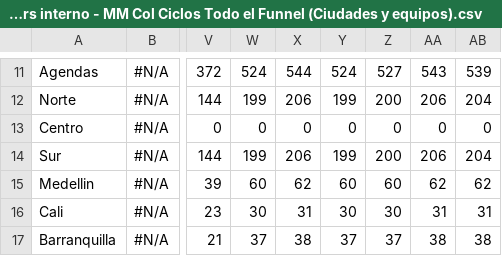
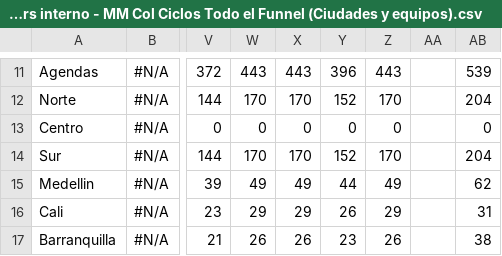
Before and after one commit to EstebanCastel/habi-hub-comercial, a CSV file: mm 2030 Sellers interno - MM Col Ciclos Todo el Funnel (Ciudades y equipos).csv, drawn as a sheet; only a part is shown, gaps mark what is left out; the diff covers the shown part only; the diff names each change by its address in the sheet, - before the commit and + after, or states it on an @@ line.

```diff
--- a/mm 2030 Sellers interno - MM Col Ciclos Todo el Funnel (Ciudades y equipos).csv
+++ b/mm 2030 Sellers interno - MM Col Ciclos Todo el Funnel (Ciudades y equipos).csv
-W11: 524
+W11: 443
-X11: 544
+X11: 443
-Y11: 524
+Y11: 396
-Z11: 527
+Z11: 443
-AA11: 543
+AA11: (empty)
-W12: 199
+W12: 170
-X12: 206
+X12: 170
-Y12: 199
+Y12: 152
-Z12: 200
+Z12: 170
-AA12: 206
+AA12: (empty)
-AA13: 0
+AA13: (empty)
-W14: 199
+W14: 170
-X14: 206
+X14: 170
-Y14: 199
+Y14: 152
-Z14: 200
+Z14: 170
-AA14: 206
+AA14: (empty)
-W15: 60
+W15: 49
-X15: 62
+X15: 49
-Y15: 60
+Y15: 44
-Z15: 60
+Z15: 49
-AA15: 62
+AA15: (empty)
-W16: 30
+W16: 29
-X16: 31
+X16: 29
-Y16: 30
+Y16: 26
-Z16: 30
+Z16: 29
-AA16: 31
+AA16: (empty)
-W17: 37
+W17: 26
-X17: 38
+X17: 26
-Y17: 37
+Y17: 23
-Z17: 37
+Z17: 26
-AA17: 38
+AA17: (empty)
```
Also changed, not shown: 147 edited cells elsewhere in this file, 5 other files.
